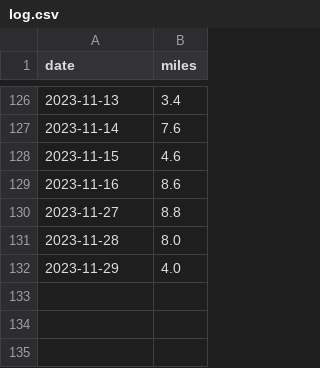
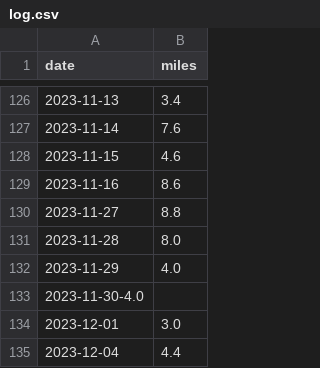
Before and after one commit to scott-grimes/scott-across-america, a CSV file: log.csv, drawn as a sheet; only a part is shown, gaps mark what is left out; the diff names each change by its address in the sheet, - before the commit and + after, or states it on an @@ line.

Commit message:
Update log.csv

```diff
--- a/log.csv
+++ b/log.csv
+row 133: 2023-11-30-4.0
+row 134: 2023-12-01 | 3.0
+row 135: 2023-12-04 | 4.4
```
